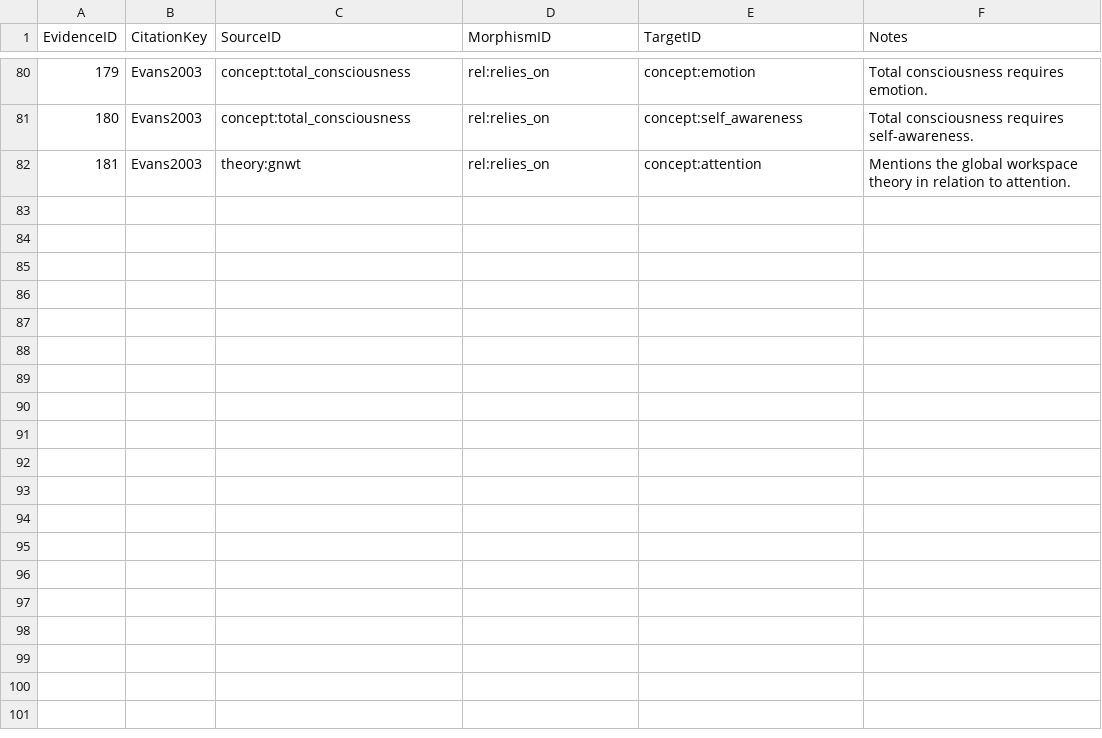
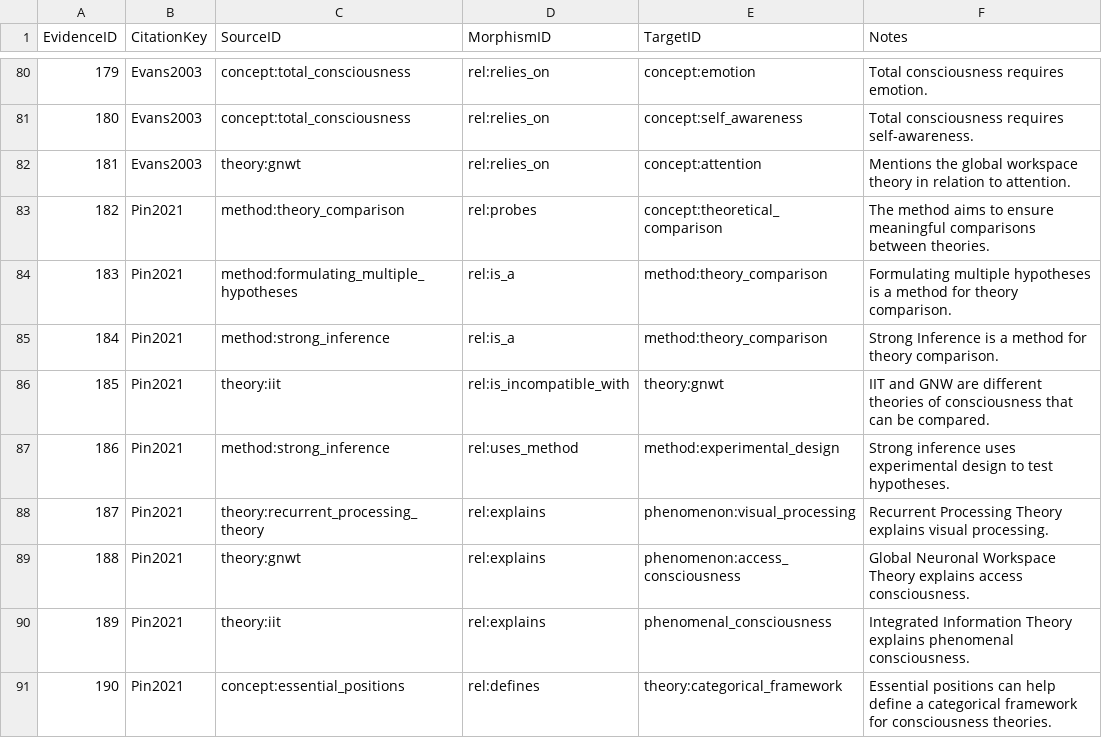
Before and after one commit to trondarild/ConCart, a CSV file: data/c_evidence.csv, drawn as a sheet; only a part is shown, gaps mark what is left out; the diff names each change by its address in the sheet, - before the commit and + after, or states it on an @@ line.

```diff
--- a/data/c_evidence.csv
+++ b/data/c_evidence.csv
+row 83: 182 | Pin2021 | method:theory_comparison | rel:probes | concept:theoretical_comparison | The method aims to ensure meaningful comparisons between theories.
+row 84: 183 | Pin2021 | method:formulating_multiple_hypotheses | rel:is_a | method:theory_comparison | Formulating multiple hypotheses is a method for theory comparison.
+row 85: 184 | Pin2021 | method:strong_inference | rel:is_a | method:theory_comparison | Strong Inference is a method for theory comparison.
+row 86: 185 | Pin2021 | theory:iit | rel:is_incompatible_with | theory:gnwt | IIT and GNW are different theories of consciousness that can be compared.
+row 87: 186 | Pin2021 | method:strong_inference | rel:uses_method | method:experimental_design | Strong inference uses experimental design to test hypotheses.
+row 88: 187 | Pin2021 | theory:recurrent_processing_theory | rel:explains | phenomenon:visual_processing | Recurrent Processing Theory explains visual processing.
+row 89: 188 | Pin2021 | theory:gnwt | rel:explains | phenomenon:access_consciousness | Global Neuronal Workspace Theory explains access consciousness.
+row 90: 189 | Pin2021 | theory:iit | rel:explains | phenomenal_consciousness | Integrated Information Theory explains phenomenal consciousness.
+row 91: 190 | Pin2021 | concept:essential_positions | rel:defines | theory:categorical_framework | Essential positions can help define a categorical framework for consciousness theories.
```
Also changed, not shown: data/c_objects.csv, data/papers.csv.
